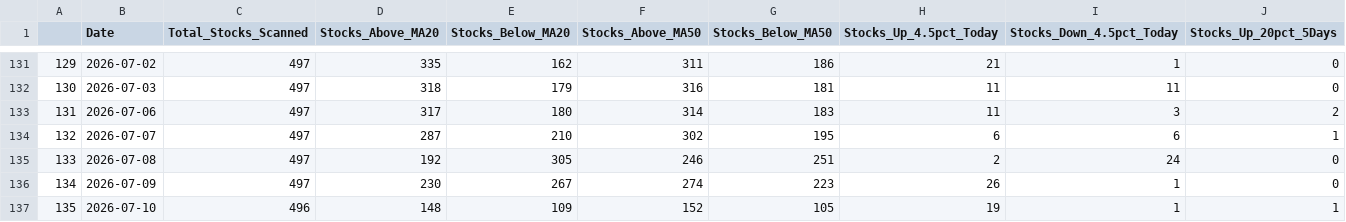
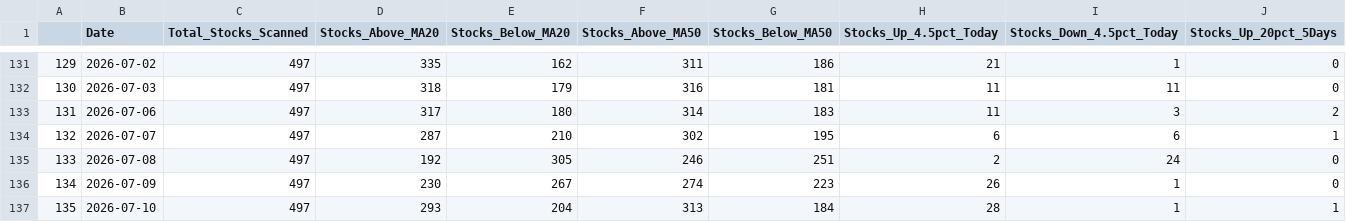
Before and after one commit to upendra-18/Multi-Regime-Market-State-Detection---Adaptive-Capital-Allocation-System, a CSV file: data/daily_summary.csv, drawn as a sheet; only a part is shown, gaps mark what is left out; the diff names each change by its address in the sheet, - before the commit and + after, or states it on an @@ line.

```diff
--- a/data/daily_summary.csv
+++ b/data/daily_summary.csv
-C137 (Total_Stocks_Scanned): 496
+C137 (Total_Stocks_Scanned): 497
-D137 (Stocks_Above_MA20): 148
+D137 (Stocks_Above_MA20): 293
-E137 (Stocks_Below_MA20): 109
+E137 (Stocks_Below_MA20): 204
-F137 (Stocks_Above_MA50): 152
+F137 (Stocks_Above_MA50): 313
-G137 (Stocks_Below_MA50): 105
+G137 (Stocks_Below_MA50): 184
-H137 (Stocks_Up_4.5pct_Today): 19
+H137 (Stocks_Up_4.5pct_Today): 28
```
Also changed, not shown: 1 other file.
